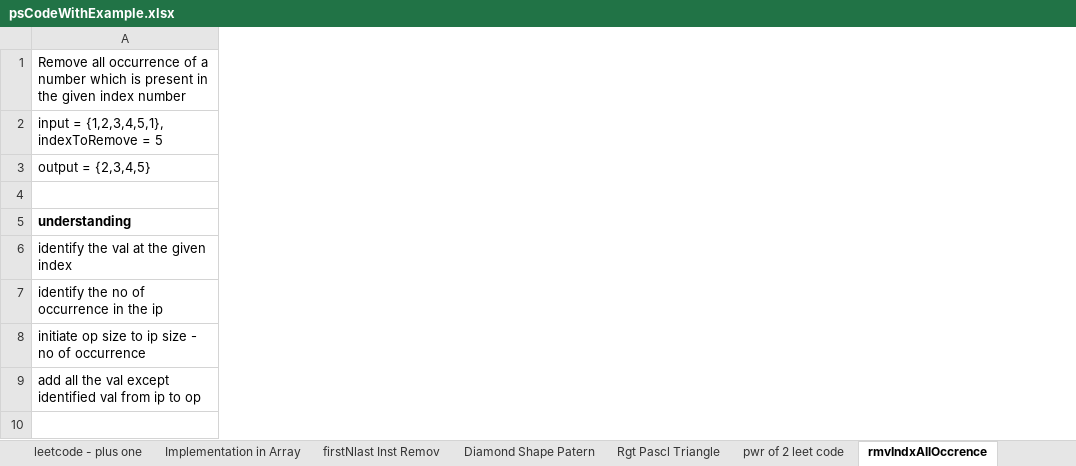
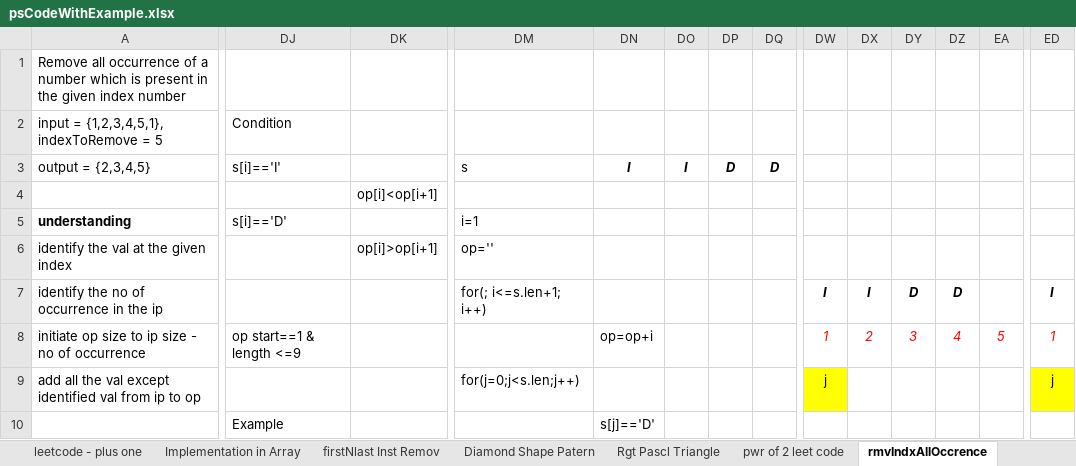
Before and after one commit to b-sathish21/SDETBatch4Team2, an Excel workbook: Reference_OR_Notes/psCodeWithExample.xlsx, sheet rmvIndxAllOccrence, drawn as a sheet; only a part is shown, gaps mark what is left out; values as stored, in another font and other column widths than the file's, no borders; the diff covers the shown part only; the diff names each change by its address in the sheet, - before the commit and + after, or states it on an @@ line.

```diff
--- a/Reference_OR_Notes/psCodeWithExample.xlsx (sheet rmvIndxAllOccrence)
+++ b/Reference_OR_Notes/psCodeWithExample.xlsx (sheet rmvIndxAllOccrence)
+column DJ, rows 2-10: Condition | s[i]=='I' |  | s[i]=='D' |  |  | op start==1 & length <=9 |  | Example
+column DK, rows 4-6: op[i]<op[i+1] |  | op[i]>op[i+1]
+column DM, rows 3-9: s |  | i=1 | op='' | for(; i<=s.len+1; i++) |  | for(j=0;j<s.len;j++)
+column DN, rows 3-10: I |  |  |  |  | op=op+i |  | s[j]=='D'
+column DO, row 3: I
+column DP, row 3: D
+column DQ, row 3: D
+column DW, rows 7-9: I | 1 | j
+column DX, rows 7-8: I | 2
+column DY, rows 7-8: D | 3
+column DZ, rows 7-8: D | 4
+column EA, row 8: 5
+column ED, rows 7-9: I | 1 | j
```
Also changed, not shown: 54 added rows and 24 added columns elsewhere in this sheet, 3 other files.
